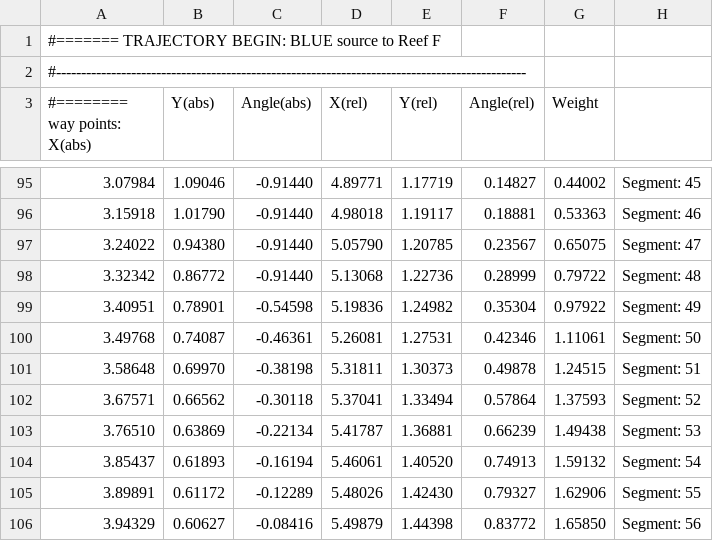
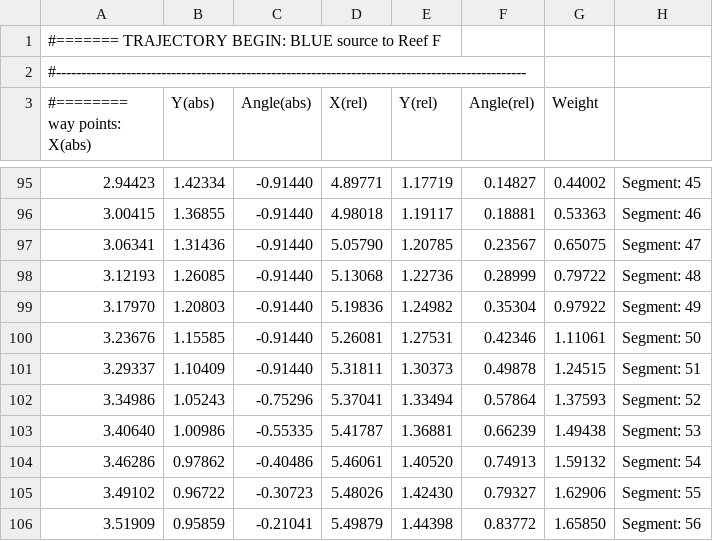
Before and after one commit to FRobotics/2025RobotCode, a CSV file: 2025ReefBot/Deploy/AbsoluteTrajectory030.csv, drawn as a sheet; only a part is shown, gaps mark what is left out; the diff covers the shown part only.

```diff
--- a/2025ReefBot/Deploy/AbsoluteTrajectory030.csv
+++ b/2025ReefBot/Deploy/AbsoluteTrajectory030.csv
@@ -95,12 +95,12 @@
-   3.07984,    1.09046,   -0.91440,    4.89771,    1.17719,    0.14827,    0.44002,Segment:  45
-   3.15918,    1.01790,   -0.91440,    4.98018,    1.19117,    0.18881,    0.53363,Segment:  46
-   3.24022,    0.94380,   -0.91440,    5.05790,    1.20785,    0.23567,    0.65075,Segment:  47
-   3.32342,    0.86772,   -0.91440,    5.13068,    1.22736,    0.28999,    0.79722,Segment:  48
-   3.40951,    0.78901,   -0.54598,    5.19836,    1.24982,    0.35304,    0.97922,Segment:  49
-   3.49768,    0.74087,   -0.46361,    5.26081,    1.27531,    0.42346,    1.11061,Segment:  50
-   3.58648,    0.69970,   -0.38198,    5.31811,    1.30373,    0.49878,    1.24515,Segment:  51
-   3.67571,    0.66562,   -0.30118,    5.37041,    1.33494,    0.57864,    1.37593,Segment:  52
-   3.76510,    0.63869,   -0.22134,    5.41787,    1.36881,    0.66239,    1.49438,Segment:  53
-   3.85437,    0.61893,   -0.16194,    5.46061,    1.40520,    0.74913,    1.59132,Segment:  54
-   3.89891,    0.61172,   -0.12289,    5.48026,    1.42430,    0.79327,    1.62906,Segment:  55
-   3.94329,    0.60627,   -0.08416,    5.49879,    1.44398,    0.83772,    1.65850,Segment:  56
+   2.94423,    1.42334,   -0.91440,    4.89771,    1.17719,    0.14827,    0.44002,Segment:  45
+   3.00415,    1.36855,   -0.91440,    4.98018,    1.19117,    0.18881,    0.53363,Segment:  46
+   3.06341,    1.31436,   -0.91440,    5.05790,    1.20785,    0.23567,    0.65075,Segment:  47
+   3.12193,    1.26085,   -0.91440,    5.13068,    1.22736,    0.28999,    0.79722,Segment:  48
+   3.17970,    1.20803,   -0.91440,    5.19836,    1.24982,    0.35304,    0.97922,Segment:  49
+   3.23676,    1.15585,   -0.91440,    5.26081,    1.27531,    0.42346,    1.11061,Segment:  50
+   3.29337,    1.10409,   -0.91440,    5.31811,    1.30373,    0.49878,    1.24515,Segment:  51
+   3.34986,    1.05243,   -0.75296,    5.37041,    1.33494,    0.57864,    1.37593,Segment:  52
+   3.40640,    1.00986,   -0.55335,    5.41787,    1.36881,    0.66239,    1.49438,Segment:  53
+   3.46286,    0.97862,   -0.40486,    5.46061,    1.40520,    0.74913,    1.59132,Segment:  54
+   3.49102,    0.96722,   -0.30723,    5.48026,    1.42430,    0.79327,    1.62906,Segment:  55
+   3.51909,    0.95859,   -0.21041,    5.49879,    1.44398,    0.83772,    1.65850,Segment:  56
```
Also changed, not shown: 88 edited cells elsewhere in this file, 2025ReefBot/Deploy/AutoCmds030.csv, 1 other file.
